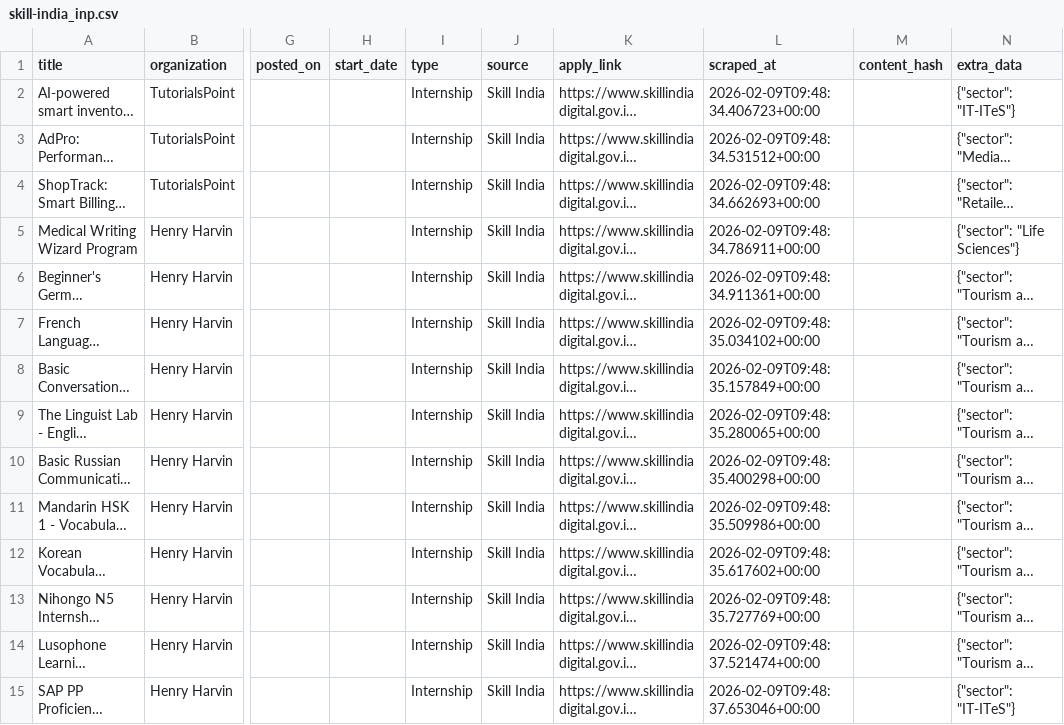
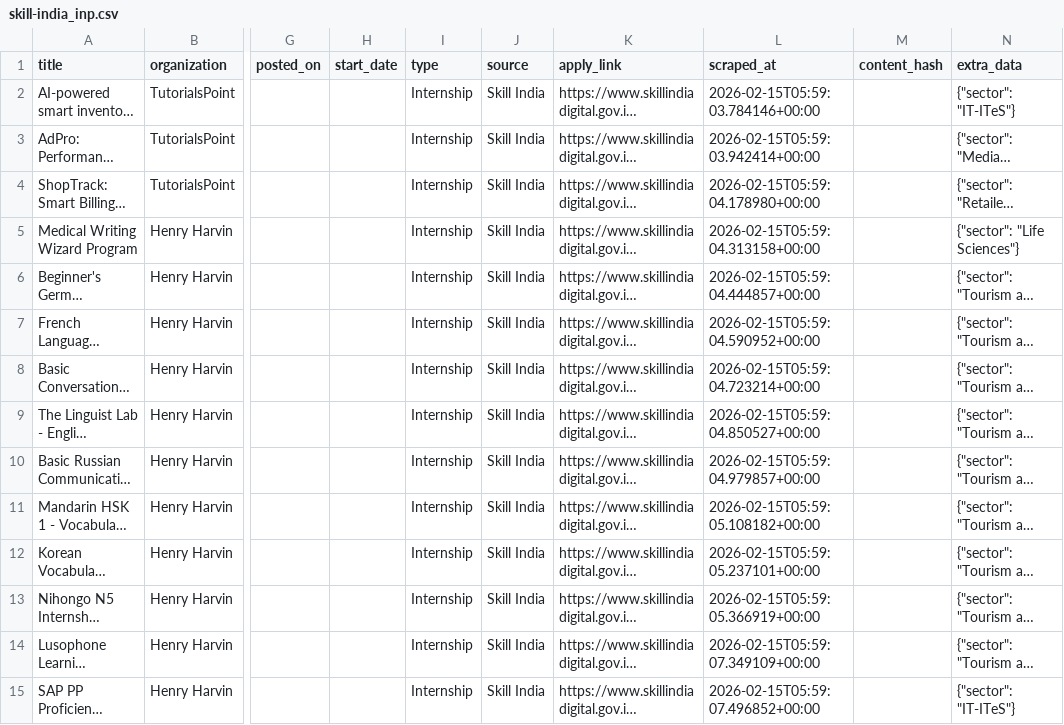
Before and after one commit to AyushParkhe/FinalYearProject, a CSV file: data/skill-india_inp.csv, drawn as a sheet; only a part is shown, gaps mark what is left out; long unchanged cells end in …; the diff covers the shown part only; the diff names each change by its address in the sheet, - before the commit and + after, or states it on an @@ line.

```diff
--- a/data/skill-india_inp.csv
+++ b/data/skill-india_inp.csv
-L2 (scraped_at): 2026-02-09T09:48:34.406723+00:00
+L2 (scraped_at): 2026-02-15T05:59:03.784146+00:00
-L3 (scraped_at): 2026-02-09T09:48:34.531512+00:00
+L3 (scraped_at): 2026-02-15T05:59:03.942414+00:00
-L4 (scraped_at): 2026-02-09T09:48:34.662693+00:00
+L4 (scraped_at): 2026-02-15T05:59:04.178980+00:00
-L5 (scraped_at): 2026-02-09T09:48:34.786911+00:00
+L5 (scraped_at): 2026-02-15T05:59:04.313158+00:00
-L6 (scraped_at): 2026-02-09T09:48:34.911361+00:00
+L6 (scraped_at): 2026-02-15T05:59:04.444857+00:00
-L7 (scraped_at): 2026-02-09T09:48:35.034102+00:00
+L7 (scraped_at): 2026-02-15T05:59:04.590952+00:00
-L8 (scraped_at): 2026-02-09T09:48:35.157849+00:00
+L8 (scraped_at): 2026-02-15T05:59:04.723214+00:00
-L9 (scraped_at): 2026-02-09T09:48:35.280065+00:00
+L9 (scraped_at): 2026-02-15T05:59:04.850527+00:00
-L10 (scraped_at): 2026-02-09T09:48:35.400298+00:00
+L10 (scraped_at): 2026-02-15T05:59:04.979857+00:00
-L11 (scraped_at): 2026-02-09T09:48:35.509986+00:00
+L11 (scraped_at): 2026-02-15T05:59:05.108182+00:00
-L12 (scraped_at): 2026-02-09T09:48:35.617602+00:00
+L12 (scraped_at): 2026-02-15T05:59:05.237101+00:00
-L13 (scraped_at): 2026-02-09T09:48:35.727769+00:00
+L13 (scraped_at): 2026-02-15T05:59:05.366919+00:00
-L14 (scraped_at): 2026-02-09T09:48:37.521474+00:00
+L14 (scraped_at): 2026-02-15T05:59:07.349109+00:00
-L15 (scraped_at): 2026-02-09T09:48:37.653046+00:00
+L15 (scraped_at): 2026-02-15T05:59:07.496852+00:00
```
Also changed, not shown: 86 edited cells elsewhere in this file, data/aicte_inp.csv, 3 other files.
